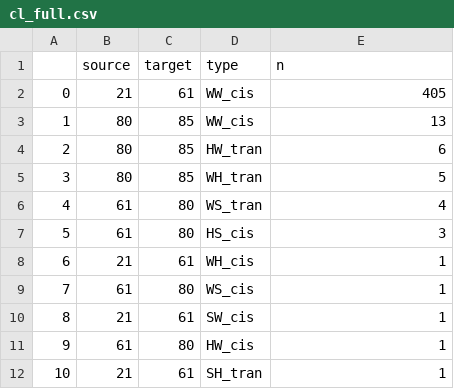
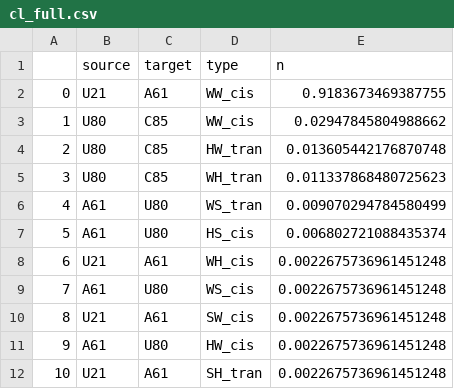
Before and after one commit to RNA-Puzzles/rna-tools, a CSV file: rna_tools/tools/clarna_app/data/cl_full.csv, drawn as a sheet.

```diff
--- a/rna_tools/tools/clarna_app/data/cl_full.csv
+++ b/rna_tools/tools/clarna_app/data/cl_full.csv
@@ -1,12 +1,12 @@
 ,source,target,type,n
-0,21,61,WW_cis,405
-1,80,85,WW_cis,13
-2,80,85,HW_tran,6
-3,80,85,WH_tran,5
-4,61,80,WS_tran,4
-5,61,80,HS_cis,3
-6,21,61,WH_cis,1
-7,61,80,WS_cis,1
-8,21,61,SW_cis,1
-9,61,80,HW_cis,1
-10,21,61,SH_tran,1
+0,U21,A61,WW_cis,0.9183673469387755
+1,U80,C85,WW_cis,0.02947845804988662
+2,U80,C85,HW_tran,0.013605442176870748
+3,U80,C85,WH_tran,0.011337868480725623
+4,A61,U80,WS_tran,0.009070294784580499
+5,A61,U80,HS_cis,0.006802721088435374
+6,U21,A61,WH_cis,0.0022675736961451248
+7,A61,U80,WS_cis,0.0022675736961451248
+8,U21,A61,SW_cis,0.0022675736961451248
+9,A61,U80,HW_cis,0.0022675736961451248
+10,U21,A61,SH_tran,0.0022675736961451248
```
Also changed, not shown: 1 other file.
